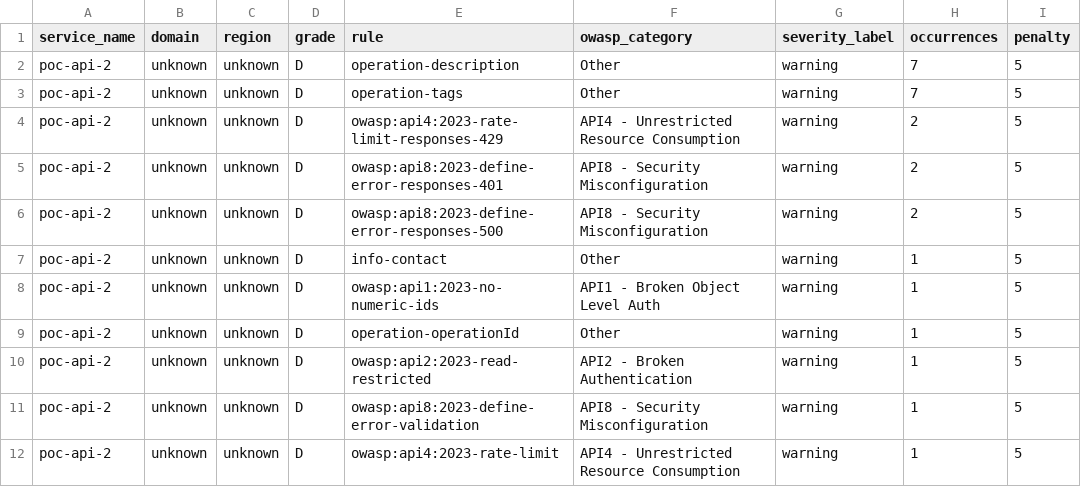
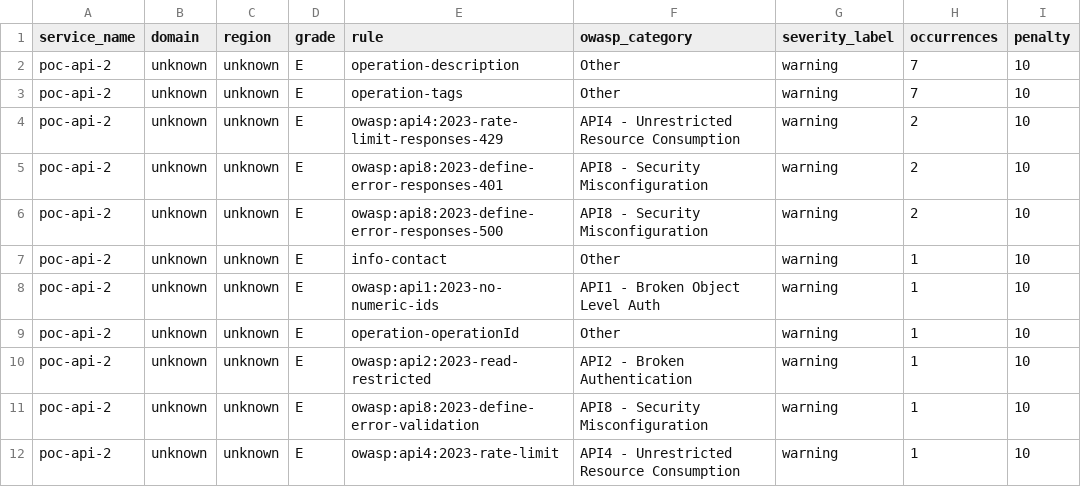
Before and after one commit to azammel-reply/central-hub-gouv-poc, a CSV file: violations_flat.csv, drawn as a sheet.

```diff
--- a/violations_flat.csv
+++ b/violations_flat.csv
@@ -1,12 +1,12 @@
 service_name,domain,region,grade,rule,owasp_category,severity_label,occurrences,penalty
-poc-api-2,unknown,unknown,D,operation-description,Other,warning,7,5
-poc-api-2,unknown,unknown,D,operation-tags,Other,warning,7,5
-poc-api-2,unknown,unknown,D,owasp:api4:2023-rate-limit-responses-429,API4 - Unrestricted Resource Consumption,warning,2,5
-poc-api-2,unknown,unknown,D,owasp:api8:2023-define-error-responses-401,API8 - Security Misconfiguration,warning,2,5
-poc-api-2,unknown,unknown,D,owasp:api8:2023-define-error-responses-500,API8 - Security Misconfiguration,warning,2,5
-poc-api-2,unknown,unknown,D,info-contact,Other,warning,1,5
-poc-api-2,unknown,unknown,D,owasp:api1:2023-no-numeric-ids,API1 - Broken Object Level Auth,warning,1,5
-poc-api-2,unknown,unknown,D,operation-operationId,Other,warning,1,5
-poc-api-2,unknown,unknown,D,owasp:api2:2023-read-restricted,API2 - Broken Authentication,warning,1,5
-poc-api-2,unknown,unknown,D,owasp:api8:2023-define-error-validation,API8 - Security Misconfiguration,warning,1,5
-poc-api-2,unknown,unknown,D,owasp:api4:2023-rate-limit,API4 - Unrestricted Resource Consumption,warning,1,5
+poc-api-2,unknown,unknown,E,operation-description,Other,warning,7,10
+poc-api-2,unknown,unknown,E,operation-tags,Other,warning,7,10
+poc-api-2,unknown,unknown,E,owasp:api4:2023-rate-limit-responses-429,API4 - Unrestricted Resource Consumption,warning,2,10
+poc-api-2,unknown,unknown,E,owasp:api8:2023-define-error-responses-401,API8 - Security Misconfiguration,warning,2,10
+poc-api-2,unknown,unknown,E,owasp:api8:2023-define-error-responses-500,API8 - Security Misconfiguration,warning,2,10
+poc-api-2,unknown,unknown,E,info-contact,Other,warning,1,10
+poc-api-2,unknown,unknown,E,owasp:api1:2023-no-numeric-ids,API1 - Broken Object Level Auth,warning,1,10
+poc-api-2,unknown,unknown,E,operation-operationId,Other,warning,1,10
+poc-api-2,unknown,unknown,E,owasp:api2:2023-read-restricted,API2 - Broken Authentication,warning,1,10
+poc-api-2,unknown,unknown,E,owasp:api8:2023-define-error-validation,API8 - Security Misconfiguration,warning,1,10
+poc-api-2,unknown,unknown,E,owasp:api4:2023-rate-limit,API4 - Unrestricted Resource Consumption,warning,1,10
```
Also changed, not shown: scores.csv, 2 other files.
